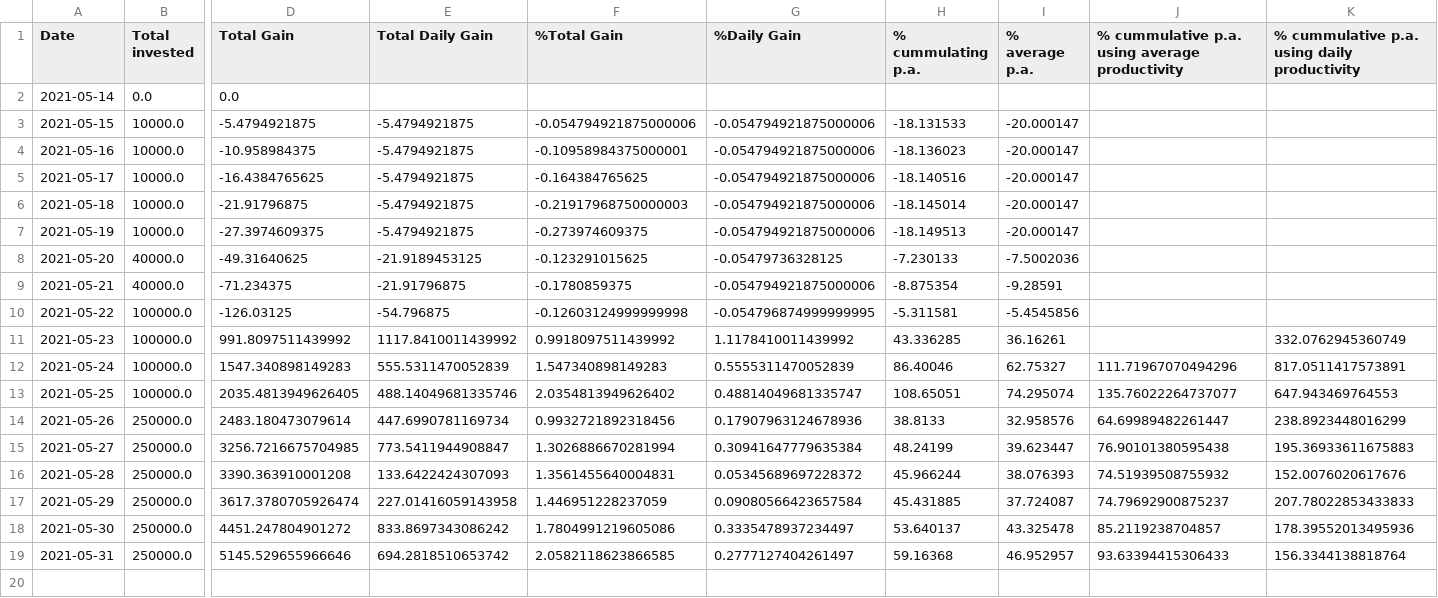
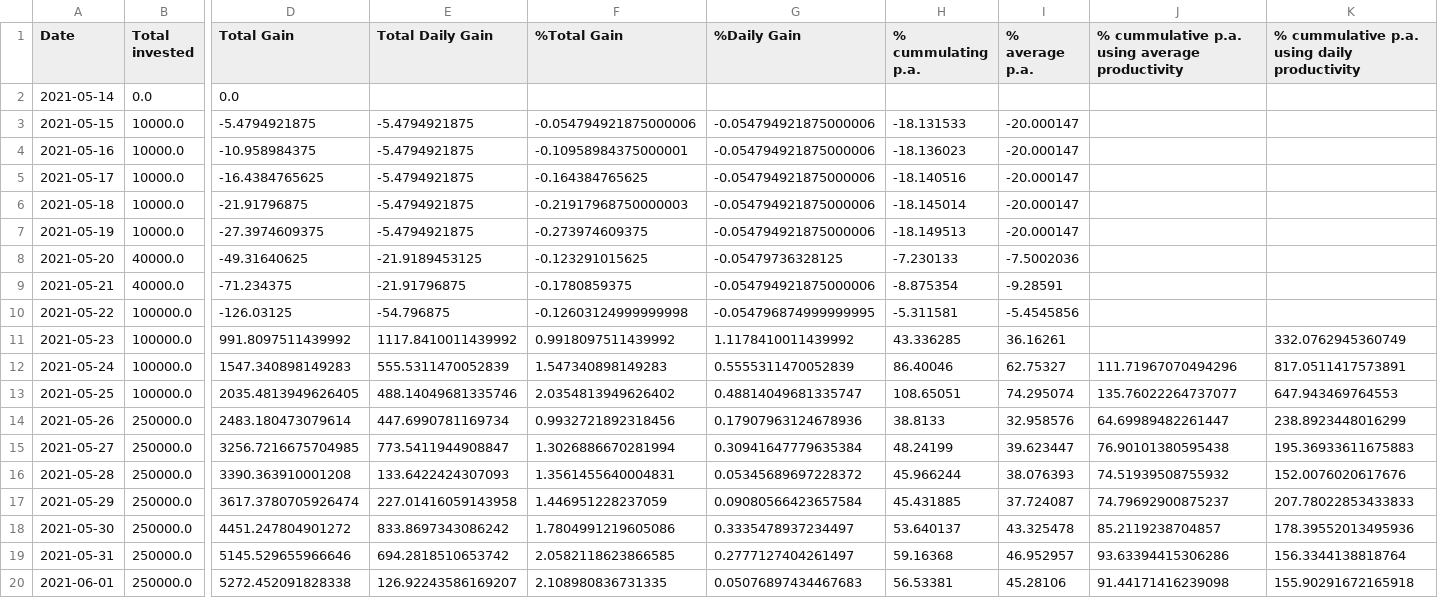
Before and after one commit to Mentalustig/Bitcoindashboard, a CSV file: totalvalue.csv, drawn as a sheet; only a part is shown, gaps mark what is left out; rows hold the shown columns only; the diff names each change by its address in the sheet, - before the commit and + after, or states it on an @@ line.

```diff
--- a/totalvalue.csv
+++ b/totalvalue.csv
-J19: 93.63394415306433
+J19: 93.63394415306286
+row 20: 2021-06-01 | 250000.0 | 5272.452091828338 | 126.92243586169207 | 2.108980836731335 | 0.05076897434467683 | 56.53381 | 45.28106 | 91.44171416239098 | 155.90291672165918
```
Also changed, not shown: getrig.csv, kpis.csv, 3 other files.
